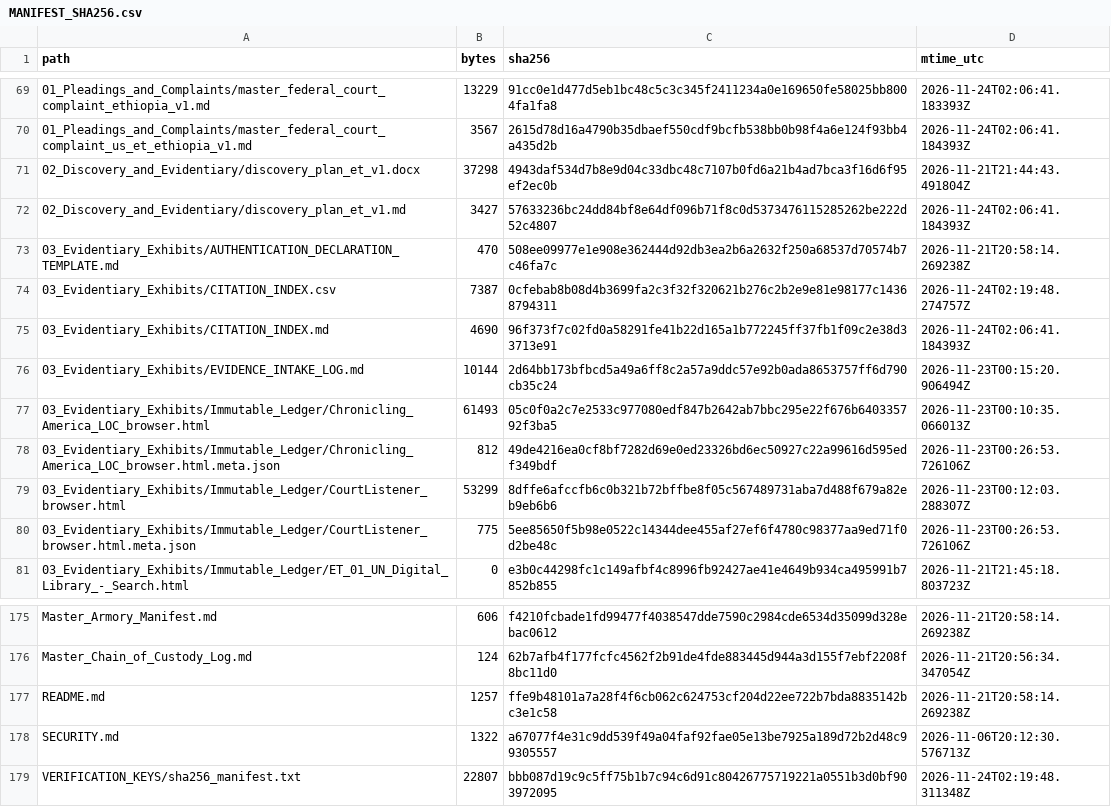
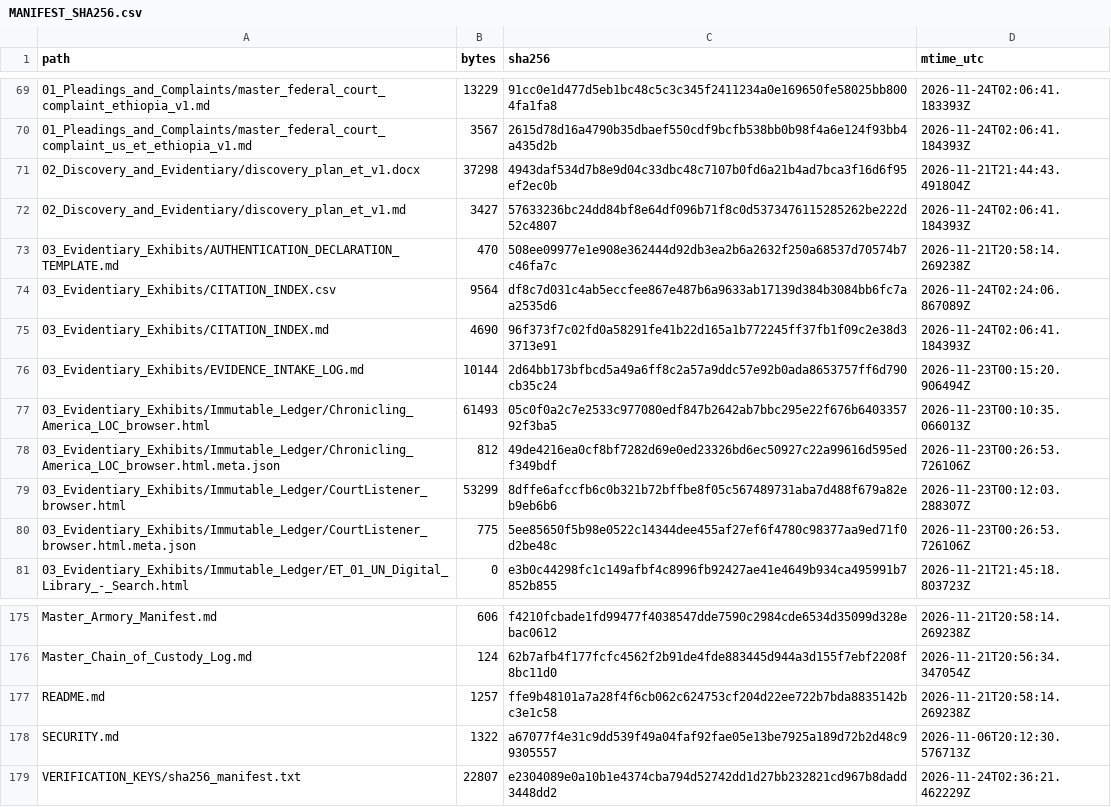
Before and after one commit to GlobalRestitutionAlliance/africa-us-et-ethiopia-master-litigation, a CSV file: 99_Archives_and_Manifests/MANIFEST_SHA256.csv, drawn as a sheet; only a part is shown, gaps mark what is left out.

```diff
--- a/99_Archives_and_Manifests/MANIFEST_SHA256.csv
+++ b/99_Archives_and_Manifests/MANIFEST_SHA256.csv
@@ -73,3 +73,3 @@ path,bytes,sha256,mtime_utc
 03_Evidentiary_Exhibits/AUTHENTICATION_DECLARATION_TEMPLATE.md,470,508ee09977e1e908e362444d92db3ea2b6a2632f250a68537d70574b7c46fa7c,2026-11-21T20:58:14.269238Z
-03_Evidentiary_Exhibits/CITATION_INDEX.csv,7387,0cfebab8b08d4b3699fa2c3f32f320621b276c2b2e9e81e98177c14368794311,2026-11-24T02:19:48.274757Z
+03_Evidentiary_Exhibits/CITATION_INDEX.csv,9564,df8c7d031c4ab5eccfee867e487b6a9633ab17139d384b3084bb6fc7aa2535d6,2026-11-24T02:24:06.867089Z
 03_Evidentiary_Exhibits/CITATION_INDEX.md,4690,96f373f7c02fd0a58291fe41b22d165a1b772245ff37fb1f09c2e38d33713e91,2026-11-24T02:06:41.184393Z
@@ -178,2 +178,2 @@ README.md,1257,ffe9b48101a7a28f4f6cb062c624753cf204d22ee722b7bda8835142bc3e1c58,
 SECURITY.md,1322,a67077f4e31c9dd539f49a04faf92fae05e13be7925a189d72b2d48c99305557,2026-11-06T20:12:30.576713Z
-VERIFICATION_KEYS/sha256_manifest.txt,22807,bbb087d19c9c5ff75b1b7c94c6d91c80426775719221a0551b3d0bf903972095,2026-11-24T02:19:48.311348Z
+VERIFICATION_KEYS/sha256_manifest.txt,22807,e2304089e0a10b1e4374cba794d52742dd1d27bb232821cd967b8dadd3448dd2,2026-11-24T02:36:21.462229Z
```
Also changed, not shown: 03_Evidentiary_Exhibits/CITATION_INDEX.csv, 1 other file.
